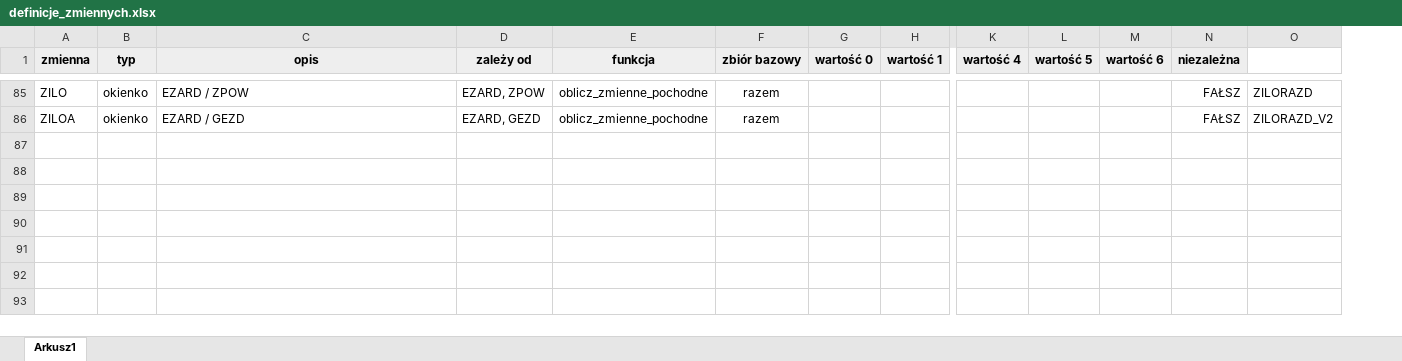
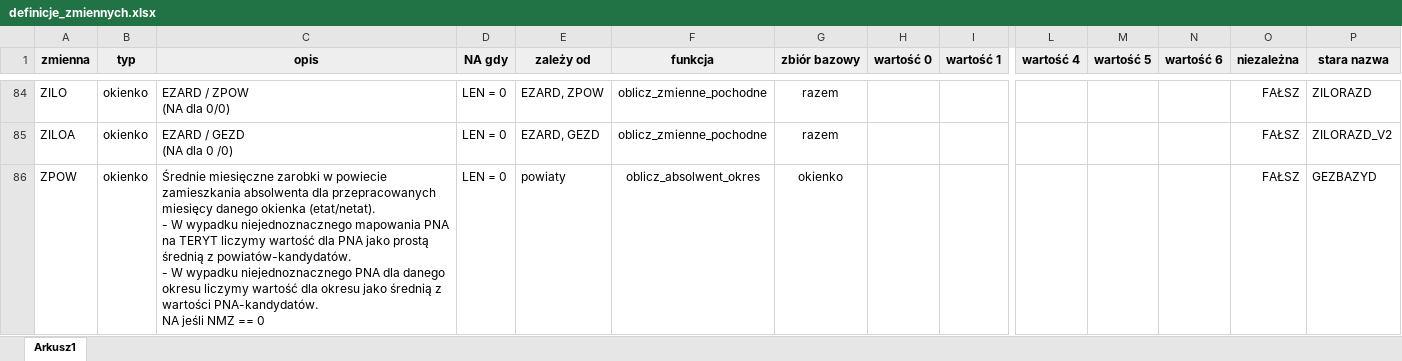
Before and after one commit to zozlak/MLAKdane, an Excel workbook: vignettes/definicje_zmiennych.xlsx, sheet Arkusz1, drawn as a sheet; only a part is shown, gaps mark what is left out; values as stored, in another font and other column widths than the file's, no borders; charts and pictures not drawn; addresses are those after the commit; rows hold the shown columns only; ↵ is a line break in a cell; the diff covers the shown part only; the diff names each change by its address in the sheet, - before the commit and + after, or states it on an @@ line.

```diff
--- a/vignettes/definicje_zmiennych.xlsx (sheet Arkusz1)
+++ b/vignettes/definicje_zmiennych.xlsx (sheet Arkusz1)
+column D (NA gdy), rows 84-85: LEN = 0 | LEN = 0
-P1: (empty)
+P1: stara nazwa
-P1 fill: none
+P1 fill: #EEEEEE
-C84 (opis): EZARD / ZPOW
+C84 (opis): EZARD / ZPOW ↵ (NA dla 0/0)
-C85 (opis): EZARD / GEZD
+C85 (opis): EZARD / GEZD ↵ (NA dla 0 /0)
+row 86: ZPOW | okienko | Średnie miesięczne zarobki w powiecie zamieszkania absolwenta dla przepracowanych miesięcy danego okienka (etat/netat). ↵ - W wypadku niejednoznacznego mapowania PNA na TERYT liczymy wartość dla PNA jako prostą średnią z powiatów-kandydatów. ↵ - W wypadku niejednoznacznego PNA dla danego okresu liczymy wartość dla okresu jako średnią z wartości PNA-kandydatów. ↵ NA jeśli NMZ == 0 | LEN = 0 | powiaty | oblicz_absolwent_okres | okienko |  |  |  |  |  | FAŁSZ | GEZBAZYD
```
Also changed, not shown: 7 added rows, 8 removed rows, 60 moved rows and 1 edited cell elsewhere in this sheet, formulas that keep their value, dane/sl_instytucje.xlsx.
